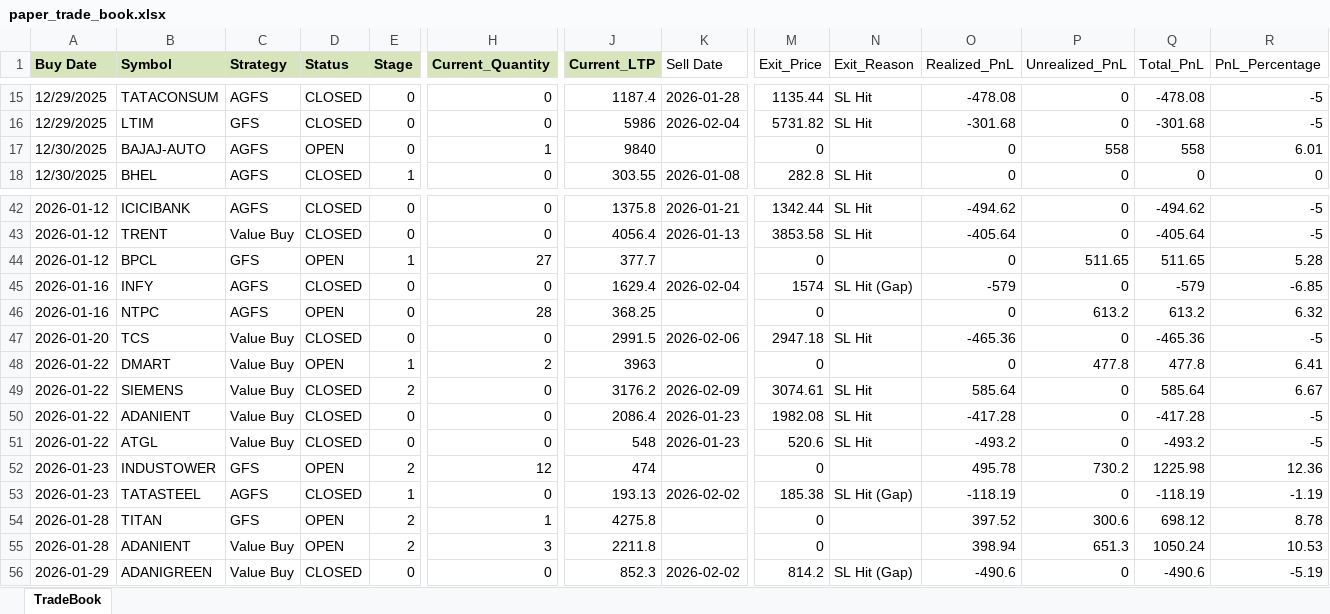
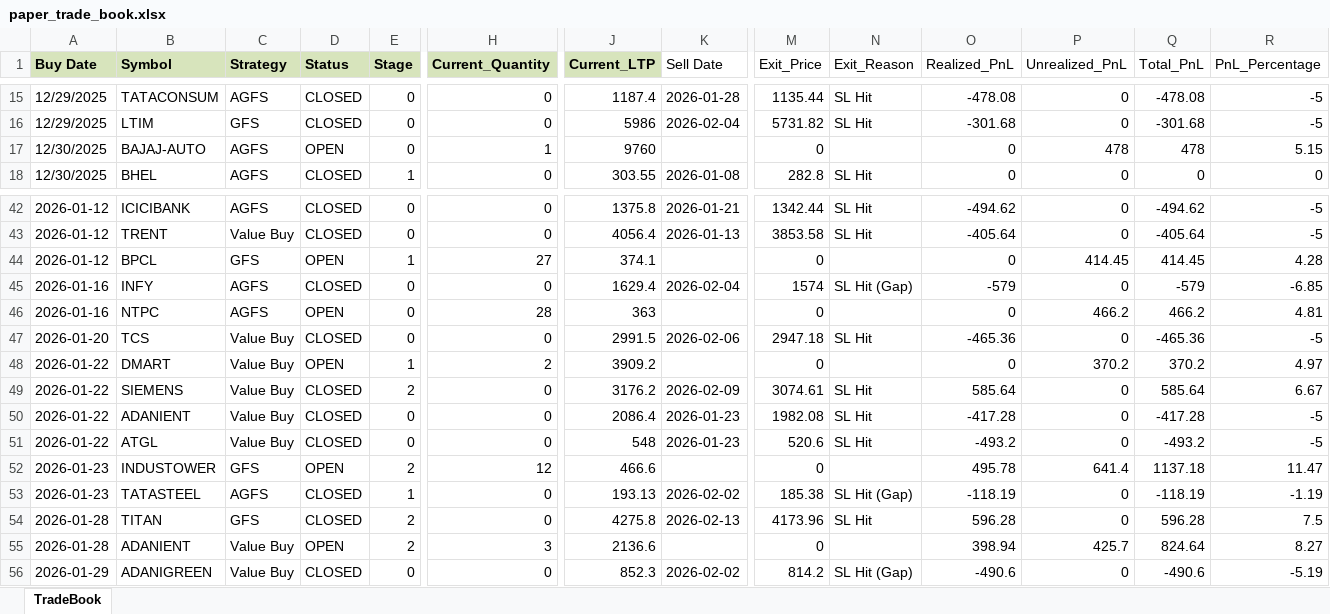
Before and after one commit to Manu4AI/Google-AntiGravity, an Excel workbook: Paper Trading Simulator/paper_trade_book.xlsx, sheet TradeBook, drawn as a sheet; only a part is shown, gaps mark what is left out; values as stored, in another font and other column widths than the file's, no borders; the diff covers the shown part only; the diff names each change by its address in the sheet, - before the commit and + after, or states it on an @@ line.

Commit message:
Auto-Commit: After Step 7: Paper Trading Update - 2026-02-13 11:57:49

```diff
--- a/Paper Trading Simulator/paper_trade_book.xlsx (sheet TradeBook)
+++ b/Paper Trading Simulator/paper_trade_book.xlsx (sheet TradeBook)
-J17 (Current_LTP): 9840
+J17 (Current_LTP): 9760
-P17 (Unrealized_PnL): 558
+P17 (Unrealized_PnL): 478
-Q17 (Total_PnL): 558
+Q17 (Total_PnL): 478
-R17 (PnL_Percentage): 6.01
+R17 (PnL_Percentage): 5.15
-J44 (Current_LTP): 377.7
+J44 (Current_LTP): 374.1
-P44 (Unrealized_PnL): 511.65
+P44 (Unrealized_PnL): 414.45
-Q44 (Total_PnL): 511.65
+Q44 (Total_PnL): 414.45
-R44 (PnL_Percentage): 5.28
+R44 (PnL_Percentage): 4.28
-J46 (Current_LTP): 368.25
+J46 (Current_LTP): 363
-P46 (Unrealized_PnL): 613.2
+P46 (Unrealized_PnL): 466.2
-Q46 (Total_PnL): 613.2
+Q46 (Total_PnL): 466.2
-R46 (PnL_Percentage): 6.32
+R46 (PnL_Percentage): 4.81
-J48 (Current_LTP): 3963
+J48 (Current_LTP): 3909.2
-P48 (Unrealized_PnL): 477.8
+P48 (Unrealized_PnL): 370.2
-Q48 (Total_PnL): 477.8
+Q48 (Total_PnL): 370.2
-R48 (PnL_Percentage): 6.41
+R48 (PnL_Percentage): 4.97
-J52 (Current_LTP): 474
+J52 (Current_LTP): 466.6
-P52 (Unrealized_PnL): 730.2
+P52 (Unrealized_PnL): 641.4
-Q52 (Total_PnL): 1225.98
+Q52 (Total_PnL): 1137.18
-R52 (PnL_Percentage): 12.36
+R52 (PnL_Percentage): 11.47
-D54 (Status): OPEN
+D54 (Status): CLOSED
-H54 (Current_Quantity): 1
+H54 (Current_Quantity): 0
-K54 (Sell Date): (empty)
+K54 (Sell Date): 2026-02-13
-M54 (Exit_Price): 0
+M54 (Exit_Price): 4173.96
-N54 (Exit_Reason): (empty)
+N54 (Exit_Reason): SL Hit
-O54 (Realized_PnL): 397.52
+O54 (Realized_PnL): 596.28
-P54 (Unrealized_PnL): 300.6
+P54 (Unrealized_PnL): 0
-Q54 (Total_PnL): 698.12
+Q54 (Total_PnL): 596.28
-R54 (PnL_Percentage): 8.78
+R54 (PnL_Percentage): 7.5
-J55 (Current_LTP): 2211.8
+J55 (Current_LTP): 2136.6
-P55 (Unrealized_PnL): 651.3
+P55 (Unrealized_PnL): 425.7
-Q55 (Total_PnL): 1050.24
+Q55 (Total_PnL): 824.64
-R55 (PnL_Percentage): 10.53
+R55 (PnL_Percentage): 8.27
```
Also changed, not shown: 4 added rows and 87 edited cells elsewhere in this sheet, 1 other file.
